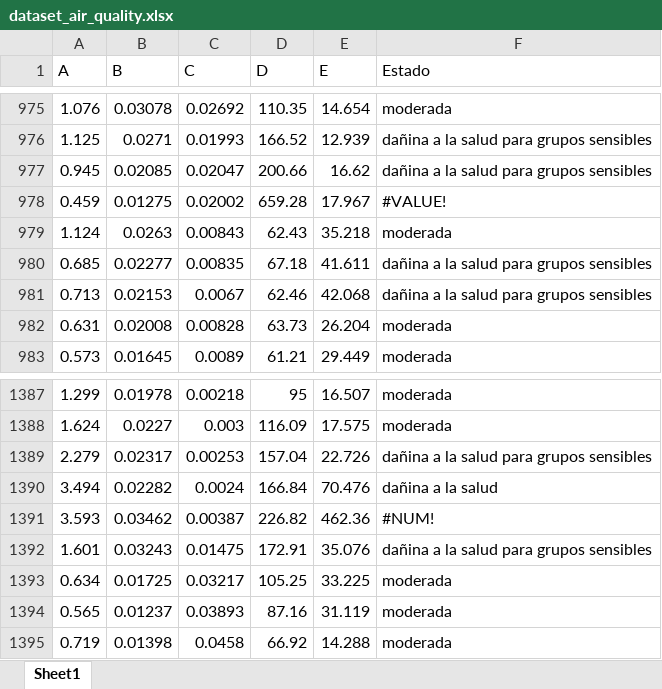
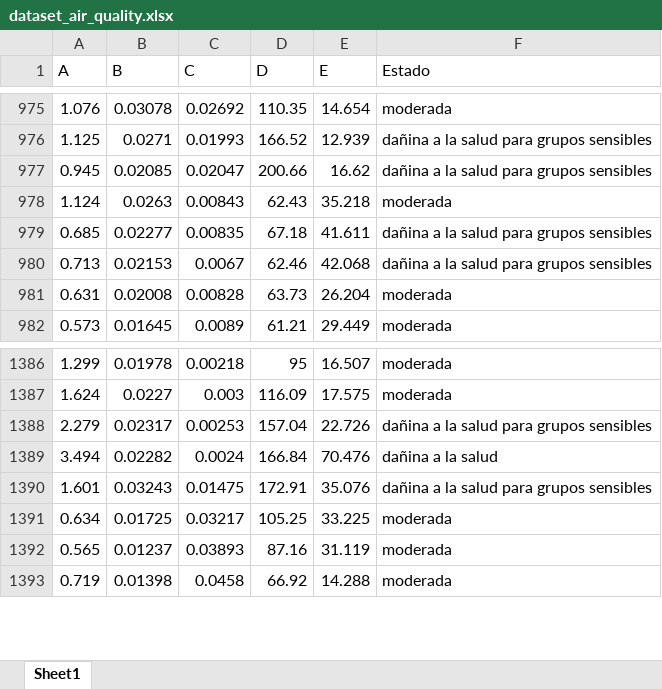
Before and after one commit to DavidMillanC/AppAirQuality, an Excel workbook: dataset_air_quality.xlsx, sheet Sheet1, drawn as a sheet; only a part is shown, gaps mark what is left out; values as stored, in another font and other column widths than the file's, no borders; charts and pictures not drawn; the diff names each change by its address in the sheet, - before the commit and + after, or states it on an @@ line.

```diff
--- a/dataset_air_quality.xlsx (sheet Sheet1)
+++ b/dataset_air_quality.xlsx (sheet Sheet1)
-row 978: 0.459 | 0.01275 | 0.02002 | 659.28 | 17.967 | #VALUE!
-row 1391: 3.593 | 0.03462 | 0.00387 | 226.82 | 462.36 | #NUM!
```
Also changed, not shown: charts or pictures, 2 other files.
